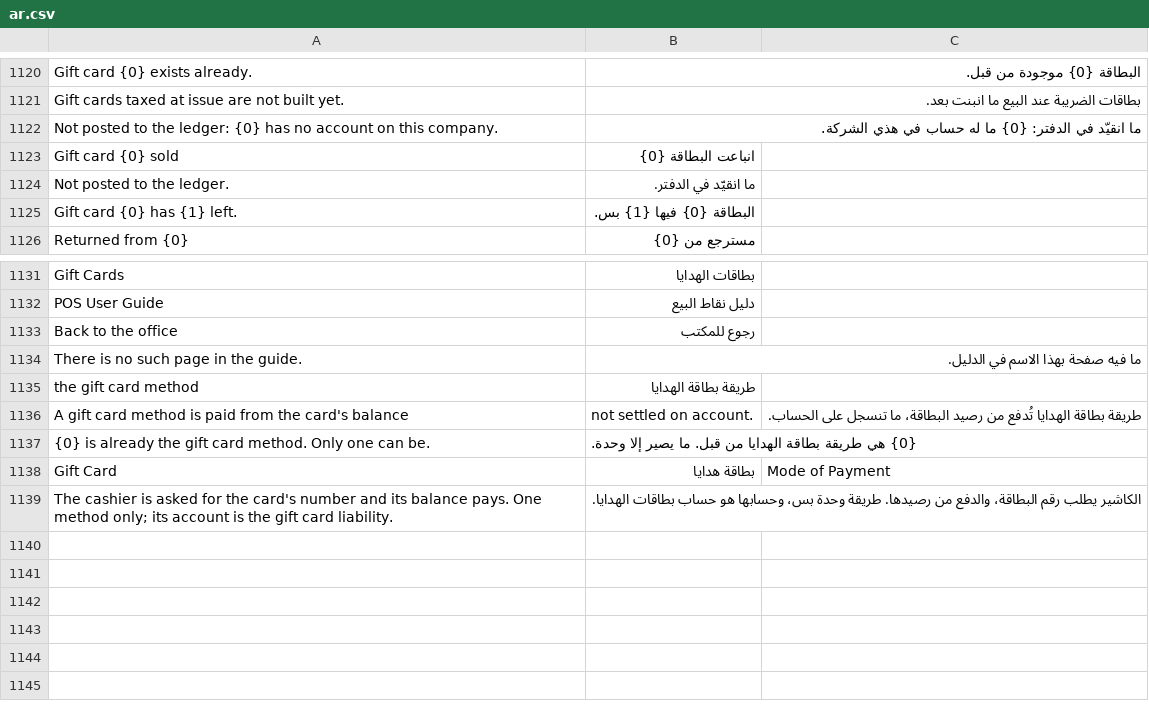
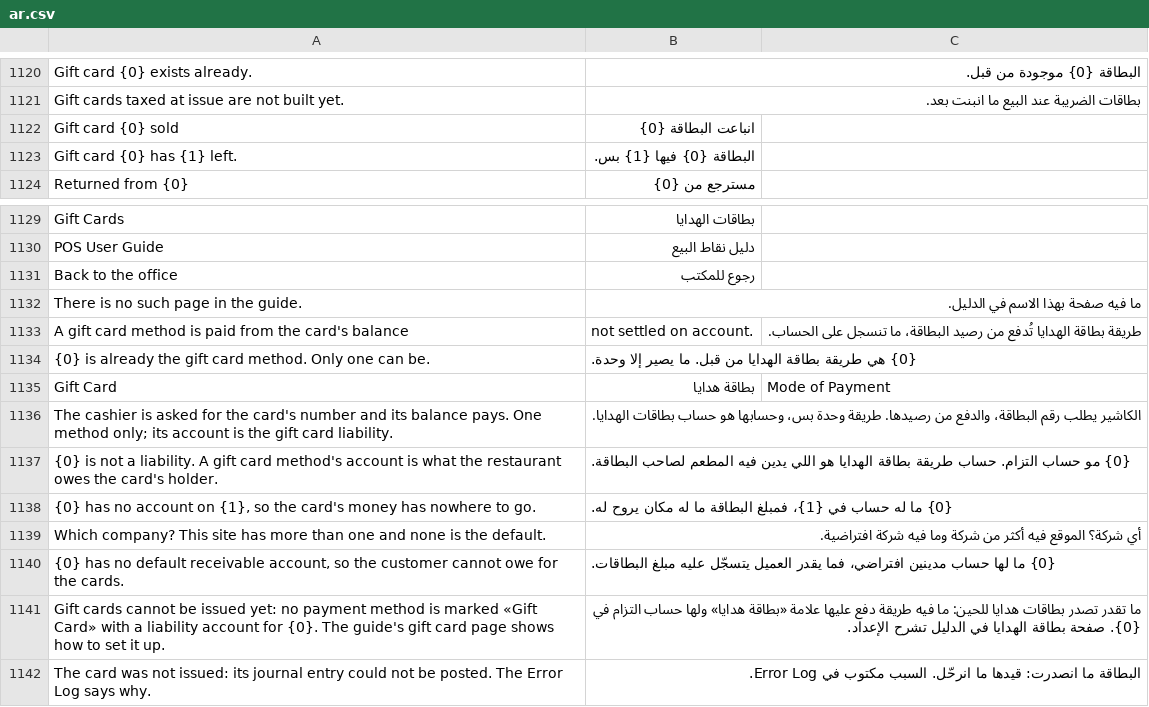
Before and after one commit to hh2000h4000/ruzmh_restaurant_pos, a CSV file: restaurant_pos/translations/ar.csv, drawn as a sheet; only a part is shown, gaps mark what is left out; removed rows and columns are numbered as before the commit, all else as after; the diff names each change by its address in the sheet, - before the commit and + after, or states it on an @@ line.

```diff
--- a/restaurant_pos/translations/ar.csv
+++ b/restaurant_pos/translations/ar.csv
-row 1122: Not posted to the ledger: {0} has no account on this company. | ما انقيّد في الدفتر: {0} ما له حساب في هذي الشركة.
-row 1124: Not posted to the ledger. | ما انقيّد في الدفتر.
-row 1135: the gift card method | طريقة بطاقة الهدايا
+row 1137: {0} is not a liability. A gift card method's account is what the restaurant owes the card's holder. | {0} مو حساب التزام. حساب طريقة بطاقة الهدايا هو اللي يدين فيه المطعم لصاحب البطاقة.
+row 1138: {0} has no account on {1}, so the card's money has nowhere to go. | {0} ما له حساب في {1}، فمبلغ البطاقة ما له مكان يروح له.
+row 1139: Which company? This site has more than one and none is the default. | أي شركة؟ الموقع فيه أكثر من شركة وما فيه شركة افتراضية.
+row 1140: {0} has no default receivable account, so the customer cannot owe for the cards. | {0} ما لها حساب مدينين افتراضي، فما يقدر العميل يتسجّل عليه مبلغ البطاقات.
+row 1141: Gift cards cannot be issued yet: no payment method is marked «Gift Card» with a liability account for {0}. The guide's gift card page shows how to set it up. | ما تقدر تصدر بطاقات هدايا للحين: ما فيه طريقة دفع عليها علامة «بطاقة هدايا» ولها حساب التزام في {0}. صفحة بطاقة الهدايا في الدليل تشرح الإعداد.
+row 1142: The card was not issued: its journal entry could not be posted. The Error Log says why. | البطاقة ما انصدرت: قيدها ما انرحّل. السبب مكتوب في Error Log.
```
Also changed, not shown: 4 other files.
